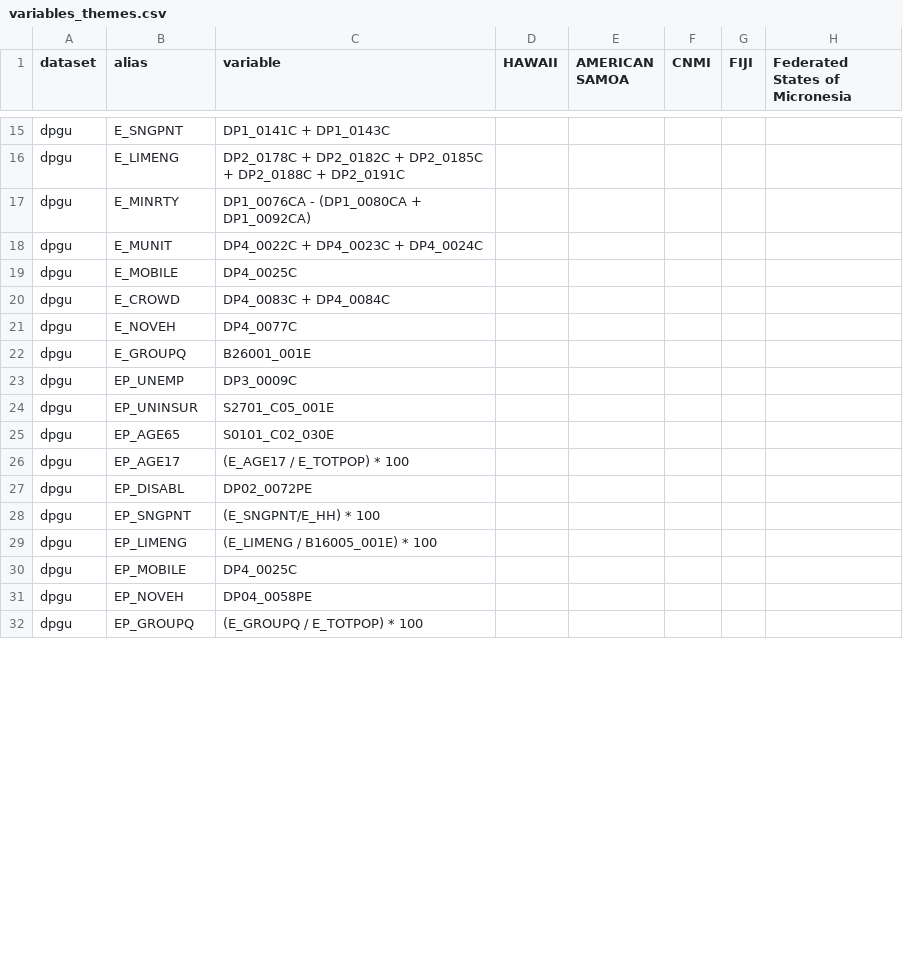
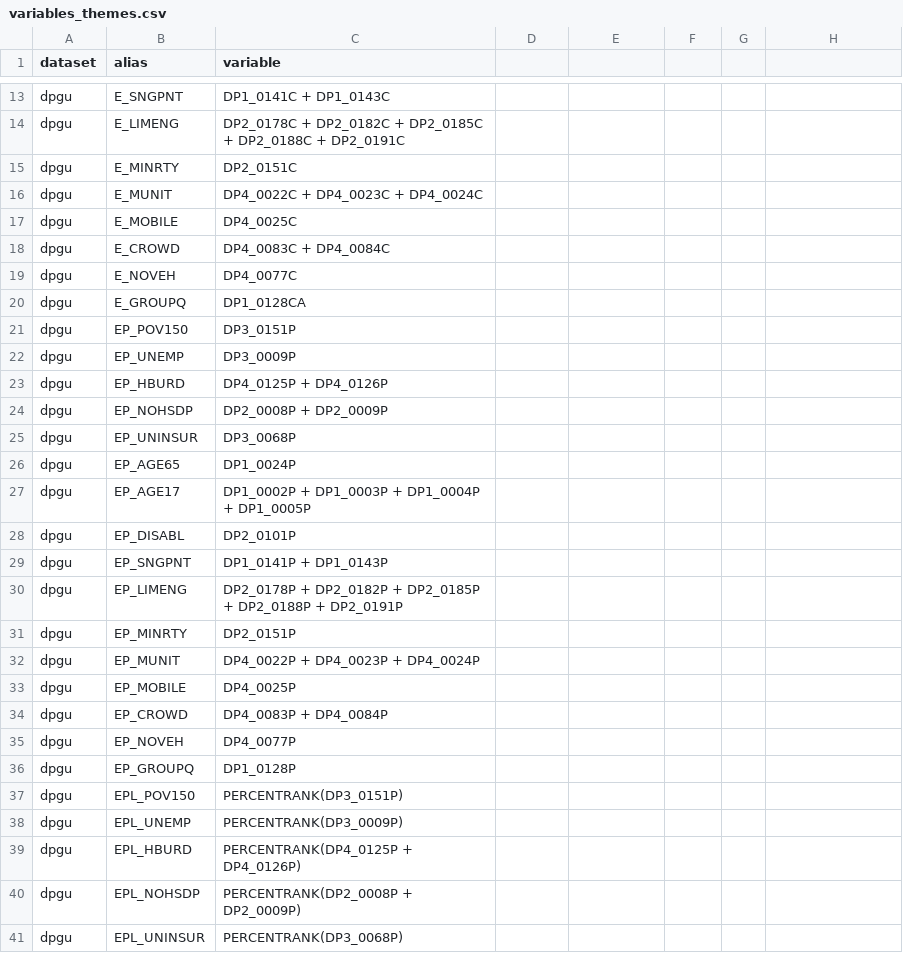
Before and after one commit to GeospatialCentroid/Guam_SVI_Calculator, a CSV file: configs/variables_themes.csv, drawn as a sheet; only a part is shown, gaps mark what is left out; the diff covers the shown part only.

Commit message:
Updated variable theme file

```diff
--- a/configs/variables_themes.csv
+++ b/configs/variables_themes.csv
@@ -1 +1 @@
-dataset,alias,variable,HAWAII,AMERICAN SAMOA,CNMI,FIJI,Federated States of Micronesia
+dataset,alias,variable
@@ -17 +15 @@ dpgu,E_LIMENG,DP2_0178C + DP2_0182C + DP2_0185C + DP2_0188C + DP2_0191C,,,,,
-dpgu,E_MINRTY,DP1_0076CA - (DP1_0080CA + DP1_0092CA),,,,,
+dpgu,E_MINRTY,DP2_0151C
@@ -22,11 +20,22 @@ dpgu,E_NOVEH,DP4_0077C,,,,,
-dpgu,E_GROUPQ,B26001_001E,,,,,
-dpgu,EP_UNEMP,DP3_0009C,,,,,
-dpgu,EP_UNINSUR,S2701_C05_001E,,,,,
-dpgu,EP_AGE65,S0101_C02_030E,,,,,
-dpgu,EP_AGE17,(E_AGE17 / E_TOTPOP) * 100,,,,,
-dpgu,EP_DISABL,DP02_0072PE,,,,,
-dpgu,EP_SNGPNT,(E_SNGPNT/E_HH) * 100,,,,,
-dpgu,EP_LIMENG,(E_LIMENG / B16005_001E) * 100,,,,,
-dpgu,EP_MOBILE,DP4_0025C,,,,,
-dpgu,EP_NOVEH,DP04_0058PE,,,,,
-dpgu,EP_GROUPQ,(E_GROUPQ / E_TOTPOP) * 100,,,,,
+dpgu,E_GROUPQ,DP1_0128CA
+dpgu,EP_POV150,DP3_0151P
+dpgu,EP_UNEMP,DP3_0009P
+dpgu,EP_HBURD,DP4_0125P + DP4_0126P
+dpgu,EP_NOHSDP,DP2_0008P + DP2_0009P
+dpgu,EP_UNINSUR,DP3_0068P
+dpgu,EP_AGE65,DP1_0024P
+dpgu,EP_AGE17,DP1_0002P + DP1_0003P + DP1_0004P + DP1_0005P
+dpgu,EP_DISABL,DP2_0101P
+dpgu,EP_SNGPNT,DP1_0141P + DP1_0143P
+dpgu,EP_LIMENG,DP2_0178P + DP2_0182P + DP2_0185P + DP2_0188P + DP2_0191P
+dpgu,EP_MINRTY,DP2_0151P
+dpgu,EP_MUNIT,DP4_0022P + DP4_0023P + DP4_0024P
+dpgu,EP_MOBILE,DP4_0025P
+dpgu,EP_CROWD,DP4_0083P + DP4_0084P
+dpgu,EP_NOVEH,DP4_0077P
+dpgu,EP_GROUPQ,DP1_0128P
+dpgu,EPL_POV150,PERCENTRANK(DP3_0151P)
+dpgu,EPL_UNEMP,PERCENTRANK(DP3_0009P)
+dpgu,EPL_HBURD,PERCENTRANK(DP4_0125P + DP4_0126P)
+dpgu,EPL_NOHSDP,PERCENTRANK(DP2_0008P + DP2_0009P)
+dpgu,EPL_UNINSUR,PERCENTRANK(DP3_0068P)
```
Also changed, not shown: 37 added rows, 2 removed rows and 5 edited cells elsewhere in this file, 4 other files.
